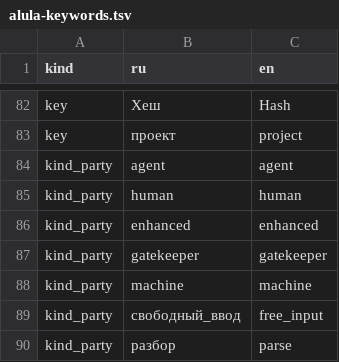
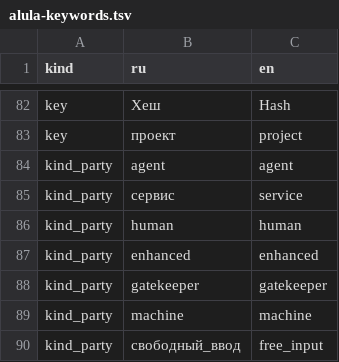
Before and after one commit to nv-lang/nova-alula, a TSV file: src/machine_text/alula-keywords.tsv, drawn as a sheet; only a part is shown, gaps mark what is left out; the shorter side is filled out with more unchanged rows.

Commit message:
Add typed service parties on the shared request path

```diff
--- a/src/machine_text/alula-keywords.tsv
+++ b/src/machine_text/alula-keywords.tsv
@@ -84,2 +84,3 @@ key	проект	project
 kind_party	agent	agent
+kind_party	сервис	service
 kind_party	human	human
```
Also changed, not shown: spec/alula-keywords.tsv, 22 other files.
